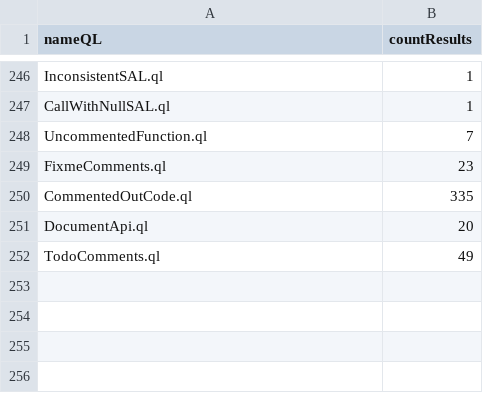
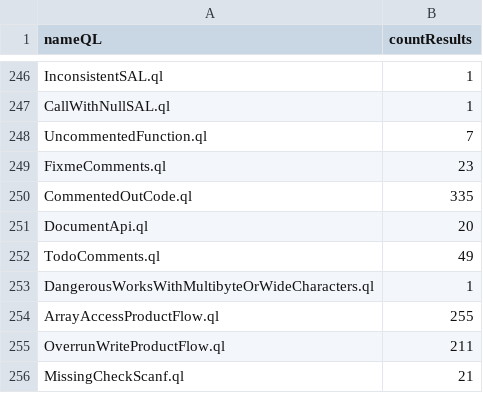
Before and after one commit to gergimentr/alldb, a CSV file: results/07aea6134ce8bfbe71fc0c1f94bf4e63309c5e49eff778185eed8e3fadb3905ab20018e6115a4d7c26745e20e6470d2dfbcb8c108daa2b22e8dcb07e96df1345.csv, drawn as a sheet; only a part is shown, gaps mark what is left out.

Commit message:
result works

```diff
--- a/results/07aea6134ce8bfbe71fc0c1f94bf4e63309c5e49eff778185eed8e3fadb3905ab20018e6115a4d7c26745e20e6470d2dfbcb8c108daa2b22e8dcb07e96df1345.csv
+++ b/results/07aea6134ce8bfbe71fc0c1f94bf4e63309c5e49eff778185eed8e3fadb3905ab20018e6115a4d7c26745e20e6470d2dfbcb8c108daa2b22e8dcb07e96df1345.csv
@@ -252 +252,5 @@ DocumentApi.ql,20
 TodoComments.ql,49
+DangerousWorksWithMultibyteOrWideCharacters.ql,1
+ArrayAccessProductFlow.ql,255
+OverrunWriteProductFlow.ql,211
+MissingCheckScanf.ql,21
```
Also changed, not shown: results/2a0c1c68bc2b2eca633f4c49d7c691e29db1cd1fb7d837617e7d30d0ce75f8edf88123416cacd7e426eb5219702616bf87495f1cd79129f53170bf476683e39e.csv, results/35c5fb0d5962f4ae0784cff8e320b5811c222994d962992e598555d67724f97868bdd10ea5b5241c22f981ad3ec4260e2e1148791692bc8aa9c1acc0da76606d.csv, 7 other files.
